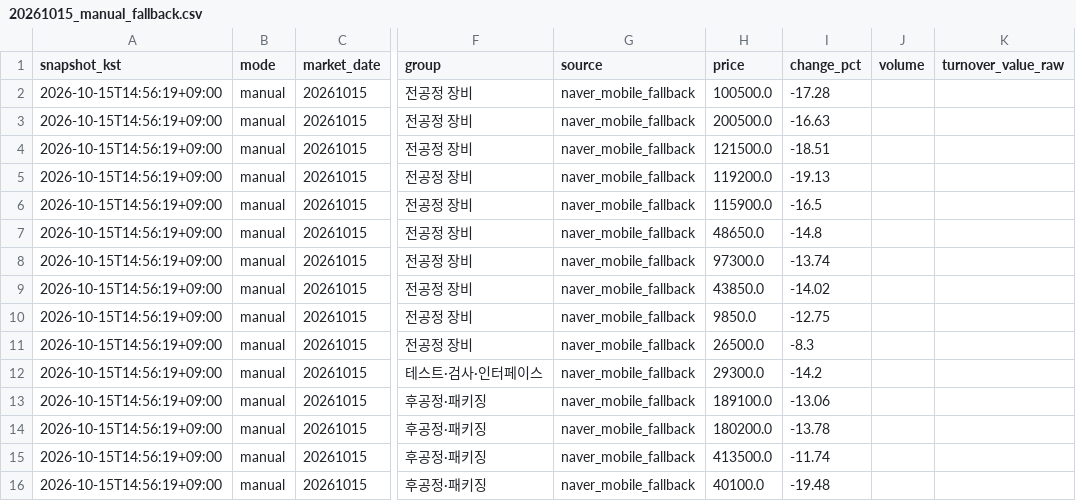
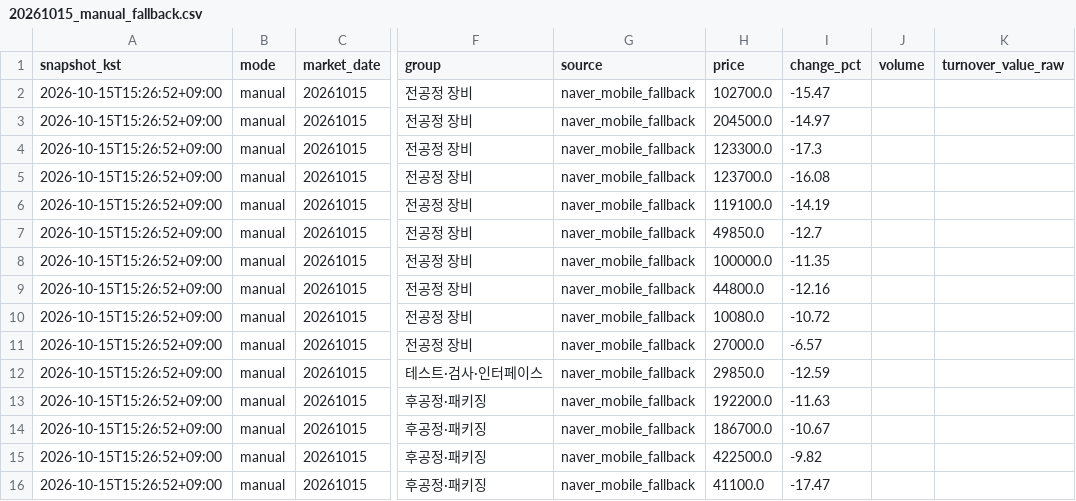
Before and after one commit to jaehyogi-bot/trytolearn1, a CSV file: data/20261015_manual_fallback.csv, drawn as a sheet; only a part is shown, gaps mark what is left out; the diff covers the shown part only; the diff names each change by its address in the sheet, - before the commit and + after, or states it on an @@ line.

Commit message:
KIS morning snapshot 2026-10-15T15:27

```diff
--- a/data/20261015_manual_fallback.csv
+++ b/data/20261015_manual_fallback.csv
-A2:A16 (snapshot_kst): 2026-10-15T14:56:19+09:00
+A2:A16 (snapshot_kst): 2026-10-15T15:26:52+09:00
-H2 (price): 100500.0
+H2 (price): 102700.0
-I2 (change_pct): -17.28
+I2 (change_pct): -15.47
-H3 (price): 200500.0
+H3 (price): 204500.0
-I3 (change_pct): -16.63
+I3 (change_pct): -14.97
-H4 (price): 121500.0
+H4 (price): 123300.0
-I4 (change_pct): -18.51
+I4 (change_pct): -17.3
-H5 (price): 119200.0
+H5 (price): 123700.0
-I5 (change_pct): -19.13
+I5 (change_pct): -16.08
-H6 (price): 115900.0
+H6 (price): 119100.0
-I6 (change_pct): -16.5
+I6 (change_pct): -14.19
-H7 (price): 48650.0
+H7 (price): 49850.0
-I7 (change_pct): -14.8
+I7 (change_pct): -12.7
-H8 (price): 97300.0
+H8 (price): 100000.0
-I8 (change_pct): -13.74
+I8 (change_pct): -11.35
-H9 (price): 43850.0
+H9 (price): 44800.0
-I9 (change_pct): -14.02
+I9 (change_pct): -12.16
-H10 (price): 9850.0
+H10 (price): 10080.0
-I10 (change_pct): -12.75
+I10 (change_pct): -10.72
-H11 (price): 26500.0
+H11 (price): 27000.0
-I11 (change_pct): -8.3
+I11 (change_pct): -6.57
-H12 (price): 29300.0
+H12 (price): 29850.0
-I12 (change_pct): -14.2
+I12 (change_pct): -12.59
-H13 (price): 189100.0
+H13 (price): 192200.0
-I13 (change_pct): -13.06
+I13 (change_pct): -11.63
-H14 (price): 180200.0
+H14 (price): 186700.0
-I14 (change_pct): -13.78
+I14 (change_pct): -10.67
-H15 (price): 413500.0
+H15 (price): 422500.0
-I15 (change_pct): -11.74
+I15 (change_pct): -9.82
-H16 (price): 40100.0
+H16 (price): 41100.0
-I16 (change_pct): -19.48
+I16 (change_pct): -17.47
```
Also changed, not shown: 144 edited cells elsewhere in this file, data/latest_manual_fallback.csv, 3 other files.
